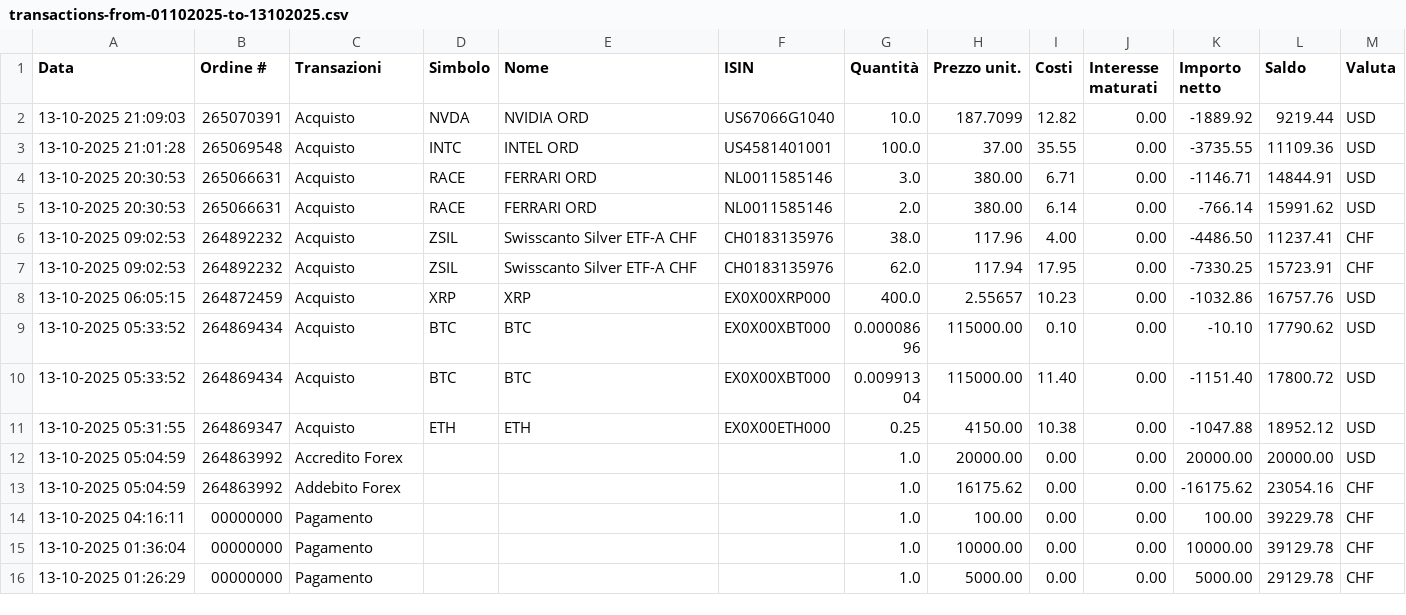
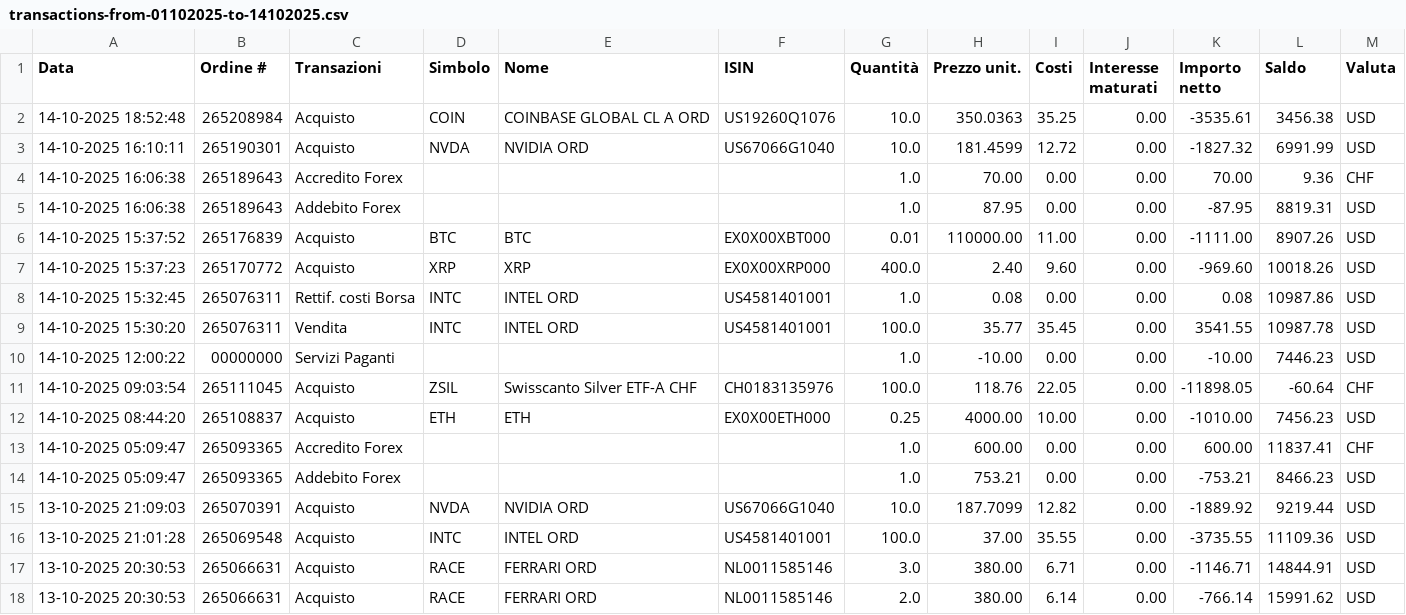
Before and after one commit to rressi/my-portfolio-notebooks, a CSV file: data/transactions-from-01102025-to-14102025.csv (was data/transactions-from-01102025-to-13102025.csv), drawn as a sheet; only a part is shown; the shorter side is filled out with more unchanged rows.

```diff
--- a/data/transactions-from-01102025-to-13102025.csv
+++ b/data/transactions-from-01102025-to-14102025.csv
@@ -1,2 +1,15 @@
 Data;Ordine #;Transazioni;Simbolo;Nome;ISIN;Quantità;Prezzo unit.;Costi;Interesse maturati;Importo netto;Saldo;Valuta
+14-10-2025 18:52:48;265208984;Acquisto;COIN;"COINBASE GLOBAL CL A ORD";US19260Q1076;10.0;350.0363;35.25;0.00;-3535.61;3456.38;USD
+14-10-2025 16:10:11;265190301;Acquisto;NVDA;"NVIDIA ORD";US67066G1040;10.0;181.4599;12.72;0.00;-1827.32;6991.99;USD
+14-10-2025 16:06:38;265189643;Accredito Forex;;;;1.0;70.00;0.00;0.00;70.00;9.36;CHF
+14-10-2025 16:06:38;265189643;Addebito Forex;;;;1.0;87.95;0.00;0.00;-87.95;8819.31;USD
+14-10-2025 15:37:52;265176839;Acquisto;BTC;"BTC";EX0X00XBT000;0.01;110000.00;11.00;0.00;-1111.00;8907.26;USD
+14-10-2025 15:37:23;265170772;Acquisto;XRP;"XRP";EX0X00XRP000;400.0;2.40;9.60;0.00;-969.60;10018.26;USD
+14-10-2025 15:32:45;265076311;Rettif. costi Borsa;INTC;"INTEL ORD";US4581401001;1.0;0.08;0.00;0.00;0.08;10987.86;USD
+14-10-2025 15:30:20;265076311;Vendita;INTC;"INTEL ORD";US4581401001;100.0;35.77;35.45;0.00;3541.55;10987.78;USD
+14-10-2025 12:00:22;00000000;Servizi Paganti;;;;1.0;-10.00;0.00;0.00;-10.00;7446.23;USD
+14-10-2025 09:03:54;265111045;Acquisto;ZSIL;"Swisscanto Silver ETF-A CHF";CH0183135976;100.0;118.76;22.05;0.00;-11898.05;-60.64;CHF
+14-10-2025 08:44:20;265108837;Acquisto;ETH;"ETH";EX0X00ETH000;0.25;4000.00;10.00;0.00;-1010.00;7456.23;USD
+14-10-2025 05:09:47;265093365;Accredito Forex;;;;1.0;600.00;0.00;0.00;600.00;11837.41;CHF
+14-10-2025 05:09:47;265093365;Addebito Forex;;;;1.0;753.21;0.00;0.00;-753.21;8466.23;USD
 13-10-2025 21:09:03;265070391;Acquisto;NVDA;"NVIDIA ORD";US67066G1040;10.0;187.7099;12.82;0.00;-1889.92;9219.44;USD
```
Also changed, not shown: 38 other files.
